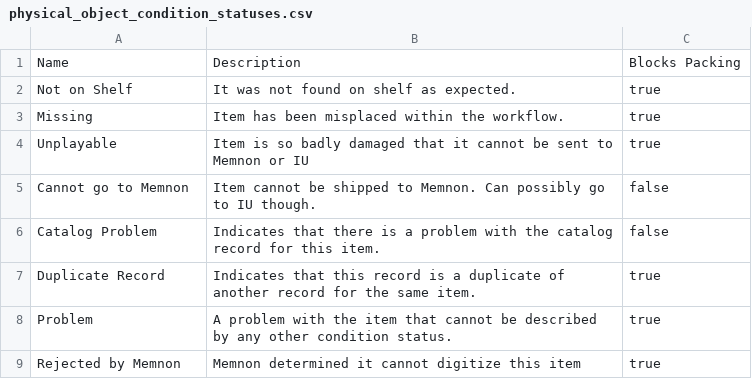
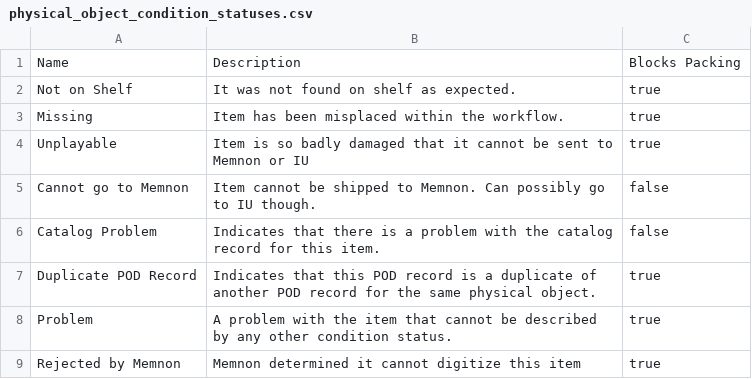
Before and after one commit to IUBLibTech/physical_object_database, a CSV file: lib/tasks/physical_object_condition_statuses.csv, drawn as a sheet.

Commit message:
[POD-1044] Changed Duplicate Record condition status to Duplicate POD Record

```diff
--- a/lib/tasks/physical_object_condition_statuses.csv
+++ b/lib/tasks/physical_object_condition_statuses.csv
@@ -6,3 +6,3 @@ Cannot go to Memnon,Item cannot be shipped to Memnon. Can possibly go to IU thou
 Catalog Problem,Indicates that there is a problem with the catalog record for this item.,false
-Duplicate Record,Indicates that this record is a duplicate of another record for the same item.,true
+Duplicate POD Record,Indicates that this POD record is a duplicate of another POD record for the same physical object.,true
 Problem,A problem with the item that cannot be described by any other condition status.,true
```
Also changed, not shown: 2 other files.
